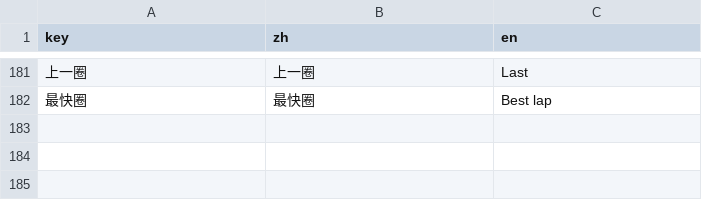
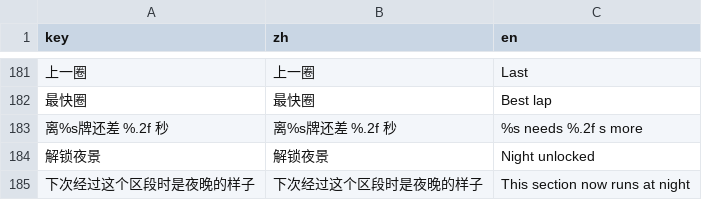
Before and after one commit to Instein98/StarSpeed, a CSV file: data/strings.csv, drawn as a sheet; only a part is shown, gaps mark what is left out; the diff names each change by its address in the sheet, - before the commit and + after, or states it on an @@ line.

```diff
--- a/data/strings.csv
+++ b/data/strings.csv
+row 183: 离%s牌还差 %.2f 秒 | 离%s牌还差 %.2f 秒 | %s needs %.2f s more
+row 184: 解锁夜景 | 解锁夜景 | Night unlocked
+row 185: 下次经过这个区段时是夜晚的样子 | 下次经过这个区段时是夜晚的样子 | This section now runs at night
```
Also changed, not shown: 2 other files.
